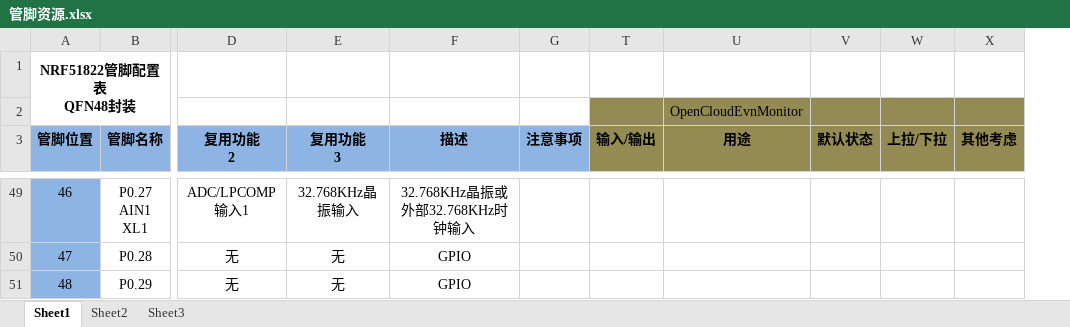
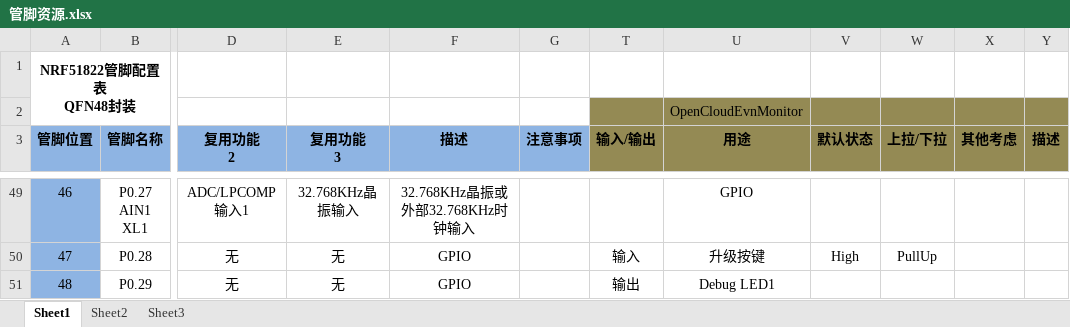
Before and after one commit to 1ee7/OpenCloudEnvMonitor, an Excel workbook: Doc/hardware/管脚资源.xlsx, sheet Sheet1, drawn as a sheet; only a part is shown, gaps mark what is left out; values as stored, in another font and other column widths than the file's, no borders; the diff covers the shown part only; the diff names each change by its address in the sheet, - before the commit and + after, or states it on an @@ line.

```diff
--- a/Doc/hardware/管脚资源.xlsx (sheet Sheet1)
+++ b/Doc/hardware/管脚资源.xlsx (sheet Sheet1)
+column Y (描述), empty
-U49 (用途): (empty)
+U49 (用途): GPIO
-T50 (输入/输出): (empty)
+T50 (输入/输出): 输入
-U50 (用途): (empty)
+U50 (用途): 升级按键
-V50 (默认状态): (empty)
+V50 (默认状态): High
-W50 (上拉/下拉): (empty)
+W50 (上拉/下拉): PullUp
-T51 (输入/输出): (empty)
+T51 (输入/输出): 输出
-U51 (用途): (empty)
+U51 (用途): Debug LED1
```
Also changed, not shown: 125 edited cells elsewhere in this sheet.
